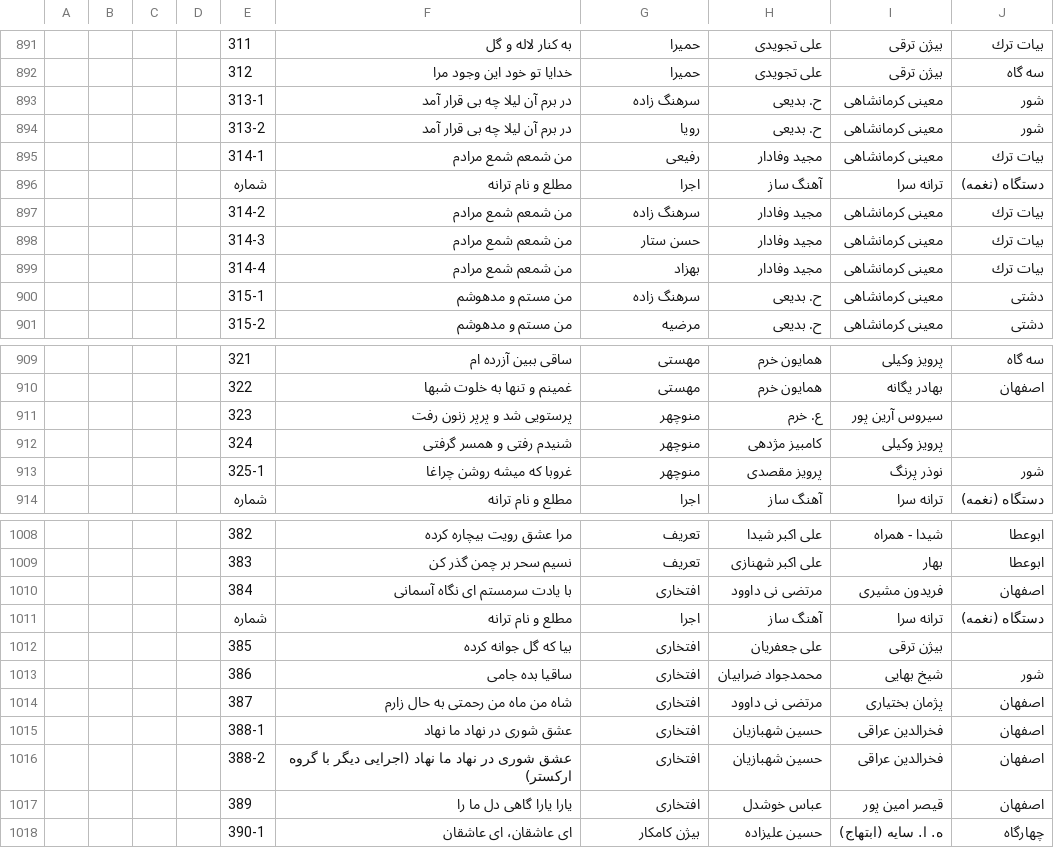
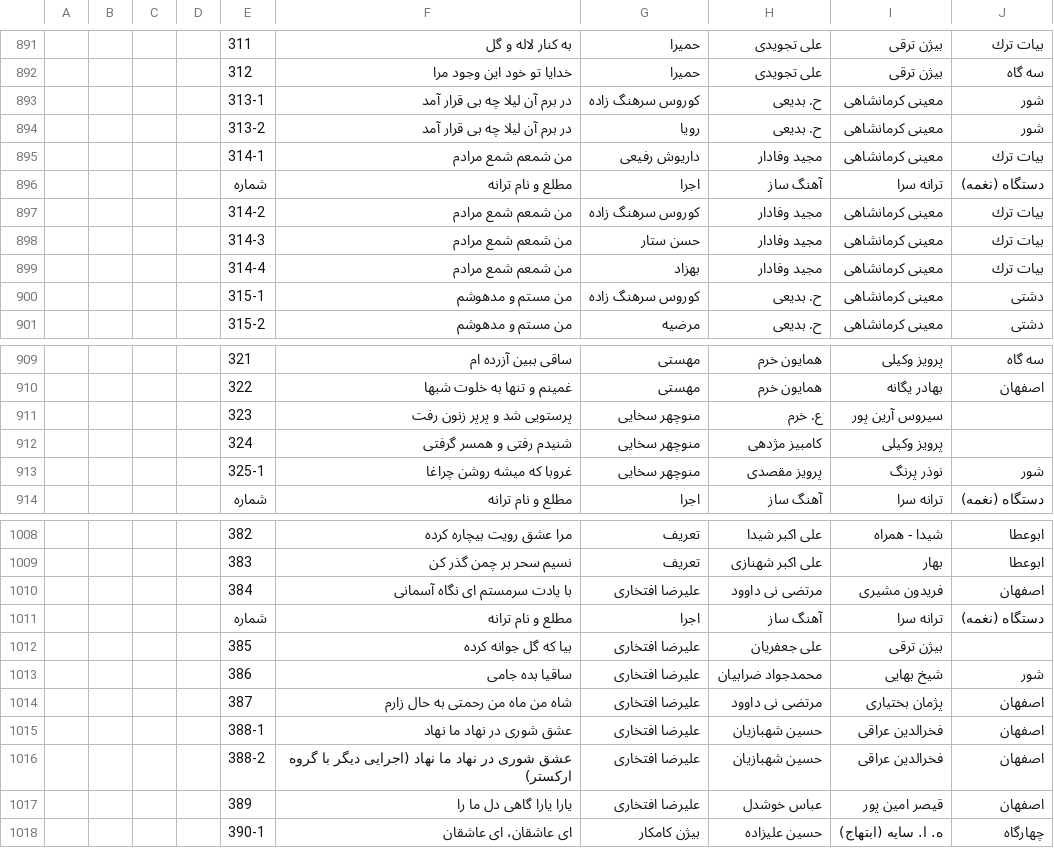
Before and after one commit to pylover/chakameh, a CSV file: docs/table.csv, drawn as a sheet; only a part is shown, gaps mark what is left out; the diff covers the shown part only.

```diff
--- a/docs/table.csv
+++ b/docs/table.csv
@@ -892,10 +892,10 @@
 ,,,,312,خدایا تو خود این وجود مرا,حمیرا,علی تجویدی,بیژن ترقی,سه گاه
-,,,,313-1,در برم آن لیلا چه بی قرار آمد,سرهنگ زاده,ح. بدیعی,معینی كرمانشاهی,شور
+,,,,313-1,در برم آن لیلا چه بی قرار آمد,كوروس سرهنگ زاده,ح. بدیعی,معینی كرمانشاهی,شور
 ,,,,313-2,در برم آن لیلا چه بی قرار آمد,رویا,ح. بدیعی,معینی كرمانشاهی,شور
-,,,,314-1,من شمعم شمع مرادم,رفیعی,مجید وفادار,معینی كرمانشاهی,بیات ترك
+,,,,314-1,من شمعم شمع مرادم,داریوش رفیعی,مجید وفادار,معینی كرمانشاهی,بیات ترك
 ,,,,شماره,مطلع و نام ترانه,اجرا,آهنگ ساز,ترانه سرا,دستگاه (نغمه)
-,,,,314-2,من شمعم شمع مرادم,سرهنگ زاده,مجید وفادار,معینی كرمانشاهی,بیات ترك
+,,,,314-2,من شمعم شمع مرادم,كوروس سرهنگ زاده,مجید وفادار,معینی كرمانشاهی,بیات ترك
 ,,,,314-3,من شمعم شمع مرادم,حسن ستار,مجید وفادار,معینی كرمانشاهی,بیات ترك
 ,,,,314-4,من شمعم شمع مرادم,بهزاد,مجید وفادار,معینی كرمانشاهی,بیات ترك
-,,,,315-1,من مستم و مدهوشم,سرهنگ زاده,ح. بدیعی,معینی كرمانشاهی,دشتی
+,,,,315-1,من مستم و مدهوشم,كوروس سرهنگ زاده,ح. بدیعی,معینی كرمانشاهی,دشتی
 ,,,,315-2,من مستم و مدهوشم,مرضیه,ح. بدیعی,معینی كرمانشاهی,دشتی
@@ -910,5 +910,5 @@
 ,,,,322,غمینم و تنها به خلوت شبها,مهستی,همایون خرم,بهادر یگانه,اصفهان
-,,,,323,پرستویی شد و پرپر زنون رفت,منوچهر,ع. خرم,سیروس آرین پور,
-,,,,324,شنیدم رفتی و همسر گرفتی,منوچهر,كامبیز مژدهی,پرویز وكیلی,
-,,,,325-1,غروبا كه میشه روشن چراغا,منوچهر,پرویز مقصدی,نوذر پرنگ,شور
+,,,,323,پرستویی شد و پرپر زنون رفت,منوچهر سخایی,ع. خرم,سیروس آرین پور,
+,,,,324,شنیدم رفتی و همسر گرفتی,منوچهر سخایی,كامبیز مژدهی,پرویز وكیلی,
+,,,,325-1,غروبا كه میشه روشن چراغا,منوچهر سخایی,پرویز مقصدی,نوذر پرنگ,شور
 ,,,,شماره,مطلع و نام ترانه,اجرا,آهنگ ساز,ترانه سرا,دستگاه (نغمه)
@@ -1009,10 +1009,10 @@
 ,,,,383,نسیم سحر بر چمن گذر کن,تعریف,علی اکبر شهنازی,بهار,ابوعطا
-,,,,384,با یادت سرمستم ای نگاه آسمانی,افتخاری,مرتضی نی داوود,فریدون مشیری,اصفهان
+,,,,384,با یادت سرمستم ای نگاه آسمانی,علیرضا افتخاری,مرتضی نی داوود,فریدون مشیری,اصفهان
 ,,,,شماره,مطلع و نام ترانه,اجرا,آهنگ ساز,ترانه سرا,دستگاه (نغمه)
-,,,,385,بیا که گل جوانه کرده,افتخاری,علی جعفریان,بیژن ترقی,
-,,,,386,ساقیا بده جامی,افتخاری,محمدجواد ضرابیان,شیخ بهایی,شور
-,,,,387,شاه من ماه من رحمتی به حال زارم,افتخاری,مرتضی نی داوود,پژمان بختیاری,اصفهان
-,,,,388-1,عشق شوری در نهاد ما نهاد,افتخاری,حسین شهبازیان,فخرالدین عراقی,اصفهان
-,,,,388-2,عشق شوری در نهاد ما نهاد (اجرایی دیگر با گروه ارکستر),افتخاری,حسین شهبازیان,فخرالدین عراقی,اصفهان
-,,,,389,یارا یارا گاهی دل ما را,افتخاری,عباس خوشدل,قیصر امین پور,اصفهان
+,,,,385,بیا که گل جوانه کرده,علیرضا افتخاری,علی جعفریان,بیژن ترقی,
+,,,,386,ساقیا بده جامی,علیرضا افتخاری,محمدجواد ضرابیان,شیخ بهایی,شور
+,,,,387,شاه من ماه من رحمتی به حال زارم,علیرضا افتخاری,مرتضی نی داوود,پژمان بختیاری,اصفهان
+,,,,388-1,عشق شوری در نهاد ما نهاد,علیرضا افتخاری,حسین شهبازیان,فخرالدین عراقی,اصفهان
+,,,,388-2,عشق شوری در نهاد ما نهاد (اجرایی دیگر با گروه ارکستر),علیرضا افتخاری,حسین شهبازیان,فخرالدین عراقی,اصفهان
+,,,,389,یارا یارا گاهی دل ما را,علیرضا افتخاری,عباس خوشدل,قیصر امین پور,اصفهان
 ,,,,390-1,ای عاشقان، ای عاشقان,بیژن کامکار,حسین علیزاده,ه. ا. سایه (ابتهاج),چهارگاه
```
Also changed, not shown: 43 edited cells elsewhere in this file, docs/artists.csv, docs/table.tsv, 10 other files.
